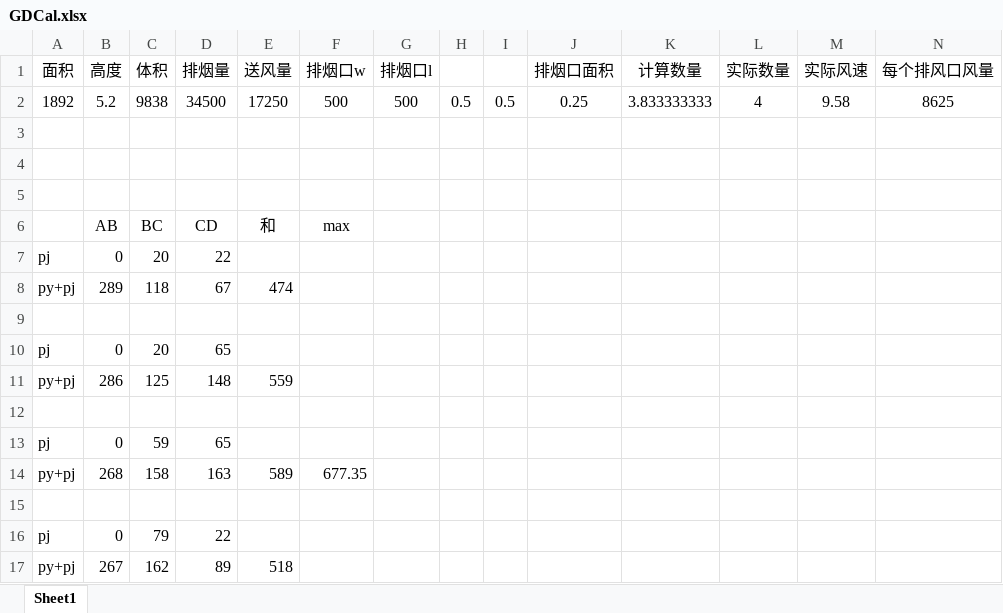
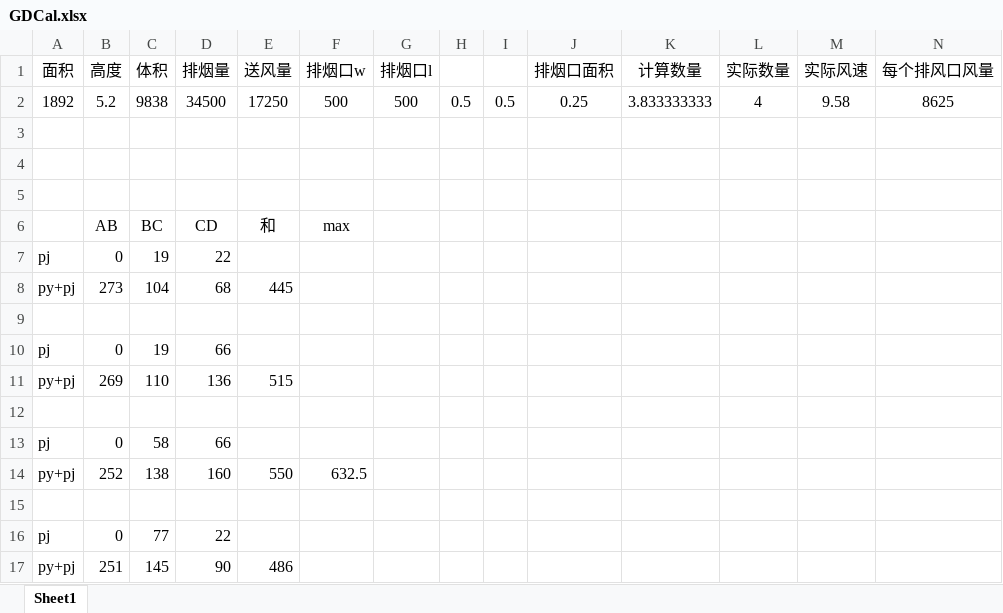
Before and after one commit to stitchcula/GraduationDesign, an Excel workbook: GDCal.xlsx, sheet Sheet1, drawn as a sheet; only a part is shown; values as stored, in another font and other column widths than the file's, no borders; removed rows and columns are numbered as before the commit, all else as after; rows hold the shown columns only; the diff names each change by its address in the sheet, - before the commit and + after, or states it on an @@ line.

```diff
--- a/GDCal.xlsx (sheet Sheet1)
+++ b/GDCal.xlsx (sheet Sheet1)
-C7 (体积): 20
+C7 (体积): 19
-row 8: py+pj | 289 | 118 | 67 | 474
+row 8: py+pj | 273 | 104 | 68 | 445
-C10 (体积): 20
+C10 (体积): 19
-D10 (排烟量): 65
+D10 (排烟量): 66
-row 11: py+pj | 286 | 125 | 148 | 559
+row 11: py+pj | 269 | 110 | 136 | 515
-C13 (体积): 59
+C13 (体积): 58
-D13 (排烟量): 65
+D13 (排烟量): 66
-row 14: py+pj | 268 | 158 | 163 | 589 | 677.35
+row 14: py+pj | 252 | 138 | 160 | 550 | 632.5
-C16 (体积): 79
+C16 (体积): 77
-row 17: py+pj | 267 | 162 | 89 | 518
+row 17: py+pj | 251 | 145 | 90 | 486
```
Also changed, not shown: 10 other files.
